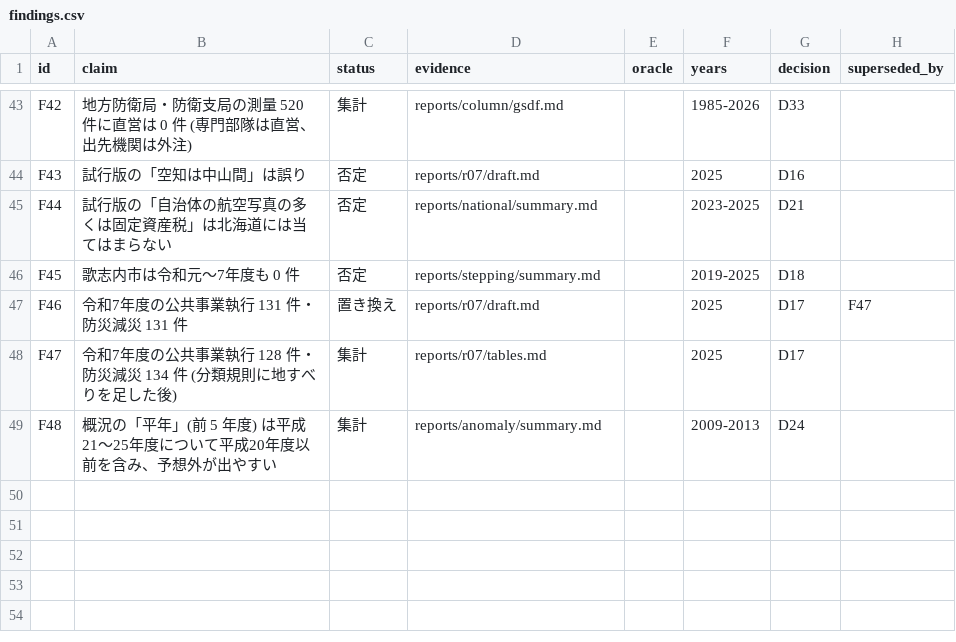
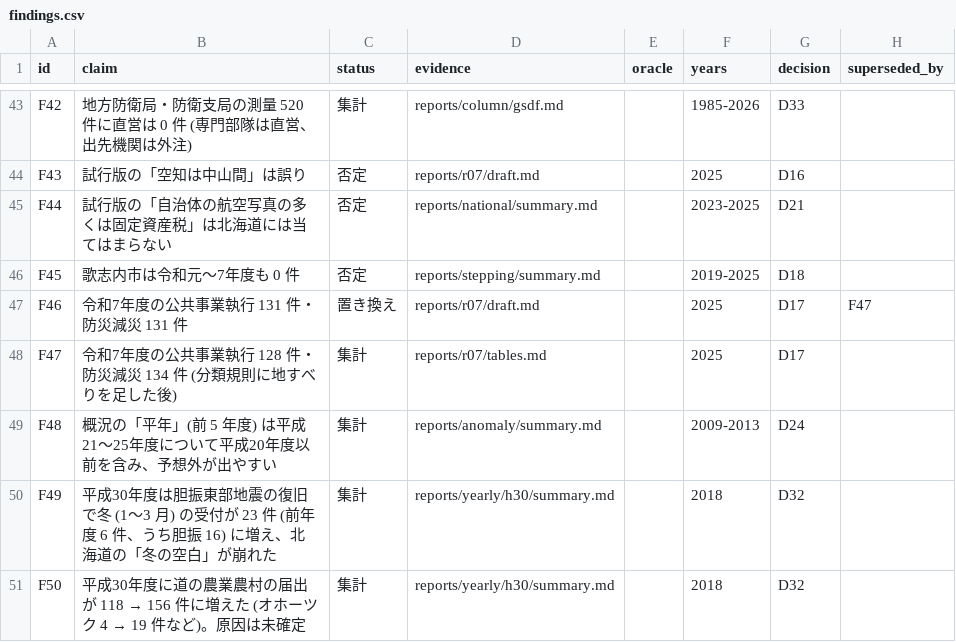
Before and after one commit to dwg7/do-survey, a CSV file: reports/findings.csv, drawn as a sheet; only a part is shown, gaps mark what is left out; the diff names each change by its address in the sheet, - before the commit and + after, or states it on an @@ line.

```diff
--- a/reports/findings.csv
+++ b/reports/findings.csv
+row 50: F49 | 平成30年度は胆振東部地震の復旧で冬 (1〜3 月) の受付が 23 件 (前年度 6 件、うち胆振 16) に増え、北海道の「冬の空白」が崩れた | 集計 | reports/yearly/h30/summary.md |  | 2018 | D32
+row 51: F50 | 平成30年度に道の農業農村の届出が 118 → 156 件に増えた (オホーツク 4 → 19 件など)。原因は未確定 | 集計 | reports/yearly/h30/summary.md |  | 2018 | D32
```
Also changed, not shown: 13 other files.
